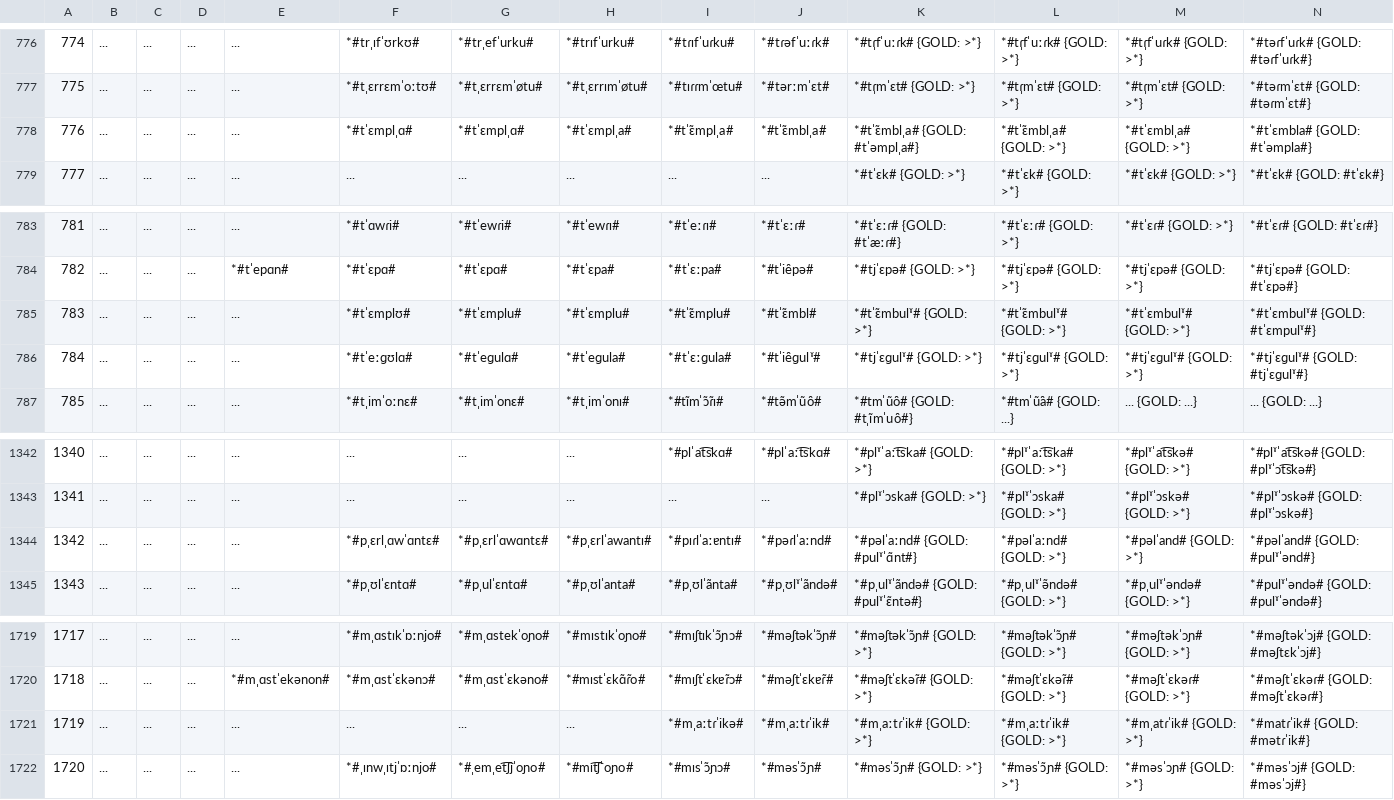
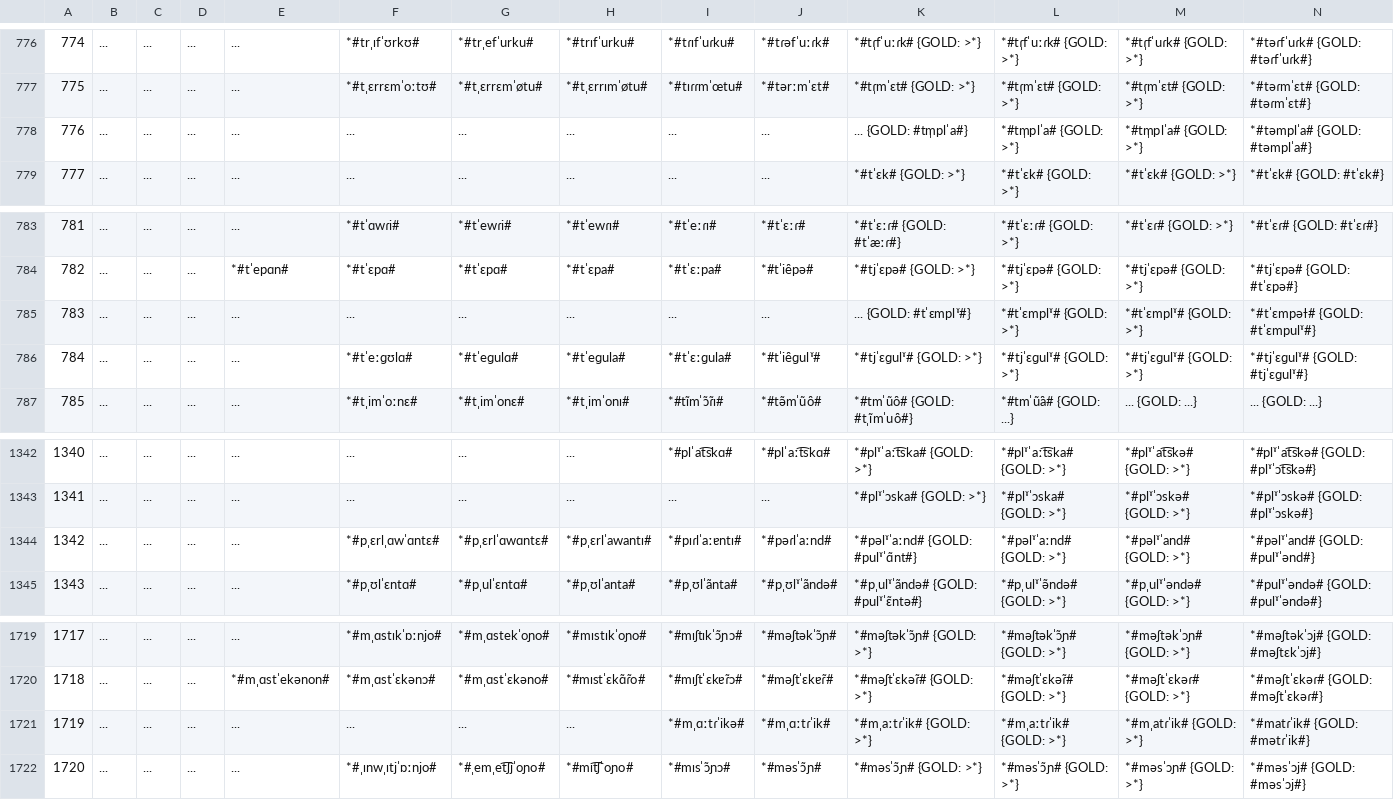
Before and after one commit to clmarr/Albanian-CFR, a CSV file: lastAPArun/lastAPArun_stagewise_output_graph.csv, drawn as a sheet; only a part is shown, gaps mark what is left out; the diff names each change by its address in the sheet, - before the commit and + after, or states it on an @@ line.

```diff
--- a/lastAPArun/lastAPArun_stagewise_output_graph.csv
+++ b/lastAPArun/lastAPArun_stagewise_output_graph.csv
-F778: *#tˈɛmplˌɑ#
+F778: ...
-G778: *#tˈɛmplˌɑ#
+G778: ...
-H778: *#tˈɛmplˌa#
+H778: ...
-I778: *#tˈɛ̃mplˌa#
+I778: ...
-J778: *#tˈɛ̃mblˌa#
+J778: ...
-K778: *#tˈɛ̃mblˌa# {GOLD: #tˈəmplˌa#}
+K778: ... {GOLD: #tm̩plˈa#}
-L778: *#tˈɛ̃mblˌa# {GOLD: >*}
+L778: *#tm̩plˈa# {GOLD: >*}
-M778: *#tˈɛmblˌa# {GOLD: >*}
+M778: *#tm̩plˈa# {GOLD: >*}
-N778: *#tˈɛmbla# {GOLD: #tˈəmpla#}
+N778: *#təmplˈa# {GOLD: #təmplˈa#}
-F785: *#tˈɛmplʊ#
+F785: ...
-G785: *#tˈɛmplu#
+G785: ...
-H785: *#tˈɛmplu#
+H785: ...
-I785: *#tˈɛ̃mplu#
+I785: ...
-J785: *#tˈɛ̃mbl#
+J785: ...
-K785: *#tˈɛ̃mbulˠ# {GOLD: >*}
+K785: ... {GOLD: #tˈɛmpl̩ˠ#}
-L785: *#tˈɛ̃mbulˠ# {GOLD: >*}
+L785: *#tˈɛmpl̩ˠ# {GOLD: >*}
-M785: *#tˈɛmbulˠ# {GOLD: >*}
+M785: *#tˈɛmpl̩ˠ# {GOLD: >*}
-N785: *#tˈɛmbulˠ# {GOLD: #tˈɛmpulˠ#}
+N785: *#tˈɛmpəɫ# {GOLD: #tˈɛmpulˠ#}
-K1344: *#pəlˈaːnd# {GOLD: #pulˠˈɑ̃nt#}
+K1344: *#pəlˠˈaːnd# {GOLD: #pulˠˈɑ̃nt#}
-L1344: *#pəlˈaːnd# {GOLD: >*}
+L1344: *#pəlˠˈaːnd# {GOLD: >*}
-M1344: *#pəlˈand# {GOLD: >*}
+M1344: *#pəlˠˈand# {GOLD: >*}
-N1344: *#pəlˈand# {GOLD: #pulˠˈənd#}
+N1344: *#pəlˠˈand# {GOLD: #pulˠˈənd#}
-I1721: *#mˌaːtɾˈikə#
+I1721: *#mˌɑːtɾˈikə#
-J1721: *#mˌaːtɾˈik#
+J1721: *#mˌɑːtɾˈik#
```
Also changed, not shown: 17 other files.
